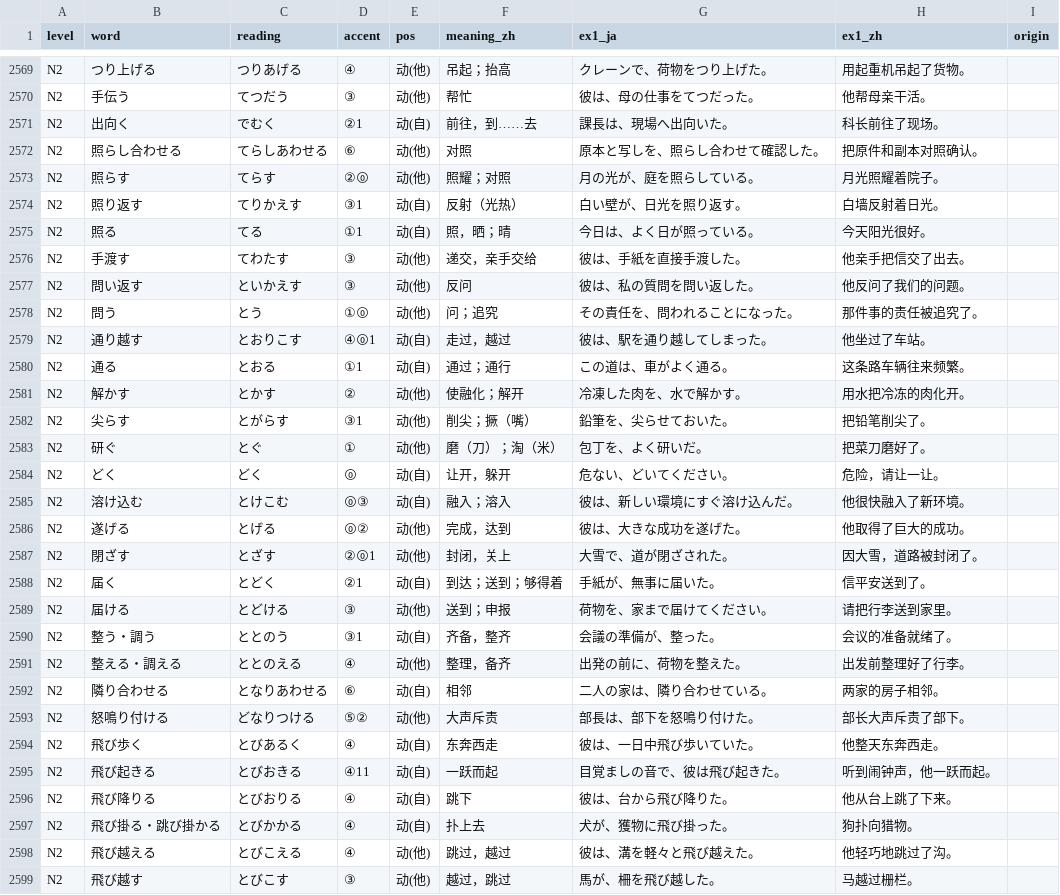
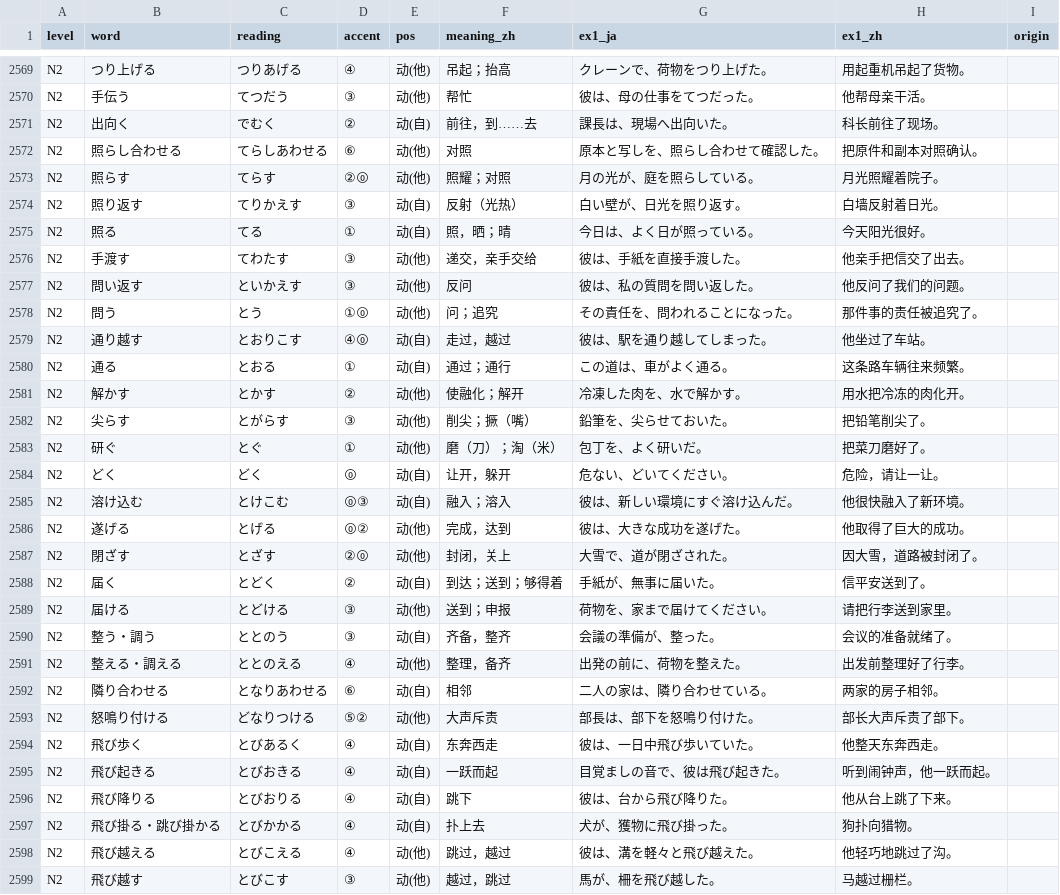
Before and after one commit to EugeneL-9929/LANG, a CSV file: jp/vocabulary/N2_vocabulary.csv, drawn as a sheet; only a part is shown, gaps mark what is left out; the diff covers the shown part only.

```diff
--- a/jp/vocabulary/N2_vocabulary.csv
+++ b/jp/vocabulary/N2_vocabulary.csv
@@ -2570,7 +2570,7 @@ N2,つり上げる,つりあげる,④,动(他),吊起；抬高,クレーンで
 N2,手伝う,てつだう,③,动(他),帮忙,彼は、母の仕事をてつだった。,他帮母亲干活。,
-N2,出向く,でむく,②1,动(自),前往，到……去,課長は、現場へ出向いた。,科长前往了现场。,
+N2,出向く,でむく,②,动(自),前往，到……去,課長は、現場へ出向いた。,科长前往了现场。,
 N2,照らし合わせる,てらしあわせる,⑥,动(他),对照,原本と写しを、照らし合わせて確認した。,把原件和副本对照确认。,
 N2,照らす,てらす,②⓪,动(他),照耀；对照,月の光が、庭を照らしている。,月光照耀着院子。,
-N2,照り返す,てりかえす,③1,动(自),反射（光热）,白い壁が、日光を照り返す。,白墙反射着日光。,
-N2,照る,てる,①1,动(自),照，晒；晴,今日は、よく日が照っている。,今天阳光很好。,
+N2,照り返す,てりかえす,③,动(自),反射（光热）,白い壁が、日光を照り返す。,白墙反射着日光。,
+N2,照る,てる,①,动(自),照，晒；晴,今日は、よく日が照っている。,今天阳光很好。,
 N2,手渡す,てわたす,③,动(他),递交，亲手交给,彼は、手紙を直接手渡した。,他亲手把信交了出去。,
@@ -2578,6 +2578,6 @@ N2,問い返す,といかえす,③,动(他),反问,彼は、私の質問を問
 N2,問う,とう,①⓪,动(他),问；追究,その責任を、問われることになった。,那件事的责任被追究了。,
-N2,通り越す,とおりこす,④⓪1,动(自),走过，越过,彼は、駅を通り越してしまった。,他坐过了车站。,
-N2,通る,とおる,①1,动(自),通过；通行,この道は、車がよく通る。,这条路车辆往来频繁。,
+N2,通り越す,とおりこす,④⓪,动(自),走过，越过,彼は、駅を通り越してしまった。,他坐过了车站。,
+N2,通る,とおる,①,动(自),通过；通行,この道は、車がよく通る。,这条路车辆往来频繁。,
 N2,解かす,とかす,②,动(他),使融化；解开,冷凍した肉を、水で解かす。,用水把冷冻的肉化开。,
-N2,尖らす,とがらす,③1,动(他),削尖；撅（嘴）,鉛筆を、尖らせておいた。,把铅笔削尖了。,
+N2,尖らす,とがらす,③,动(他),削尖；撅（嘴）,鉛筆を、尖らせておいた。,把铅笔削尖了。,
 N2,研ぐ,とぐ,①,动(他),磨（刀）；淘（米）,包丁を、よく研いだ。,把菜刀磨好了。,
@@ -2586,6 +2586,6 @@ N2,溶け込む,とけこむ,⓪③,动(自),融入；溶入,彼は、新しい
 N2,遂げる,とげる,⓪②,动(他),完成，达到,彼は、大きな成功を遂げた。,他取得了巨大的成功。,
-N2,閉ざす,とざす,②⓪1,动(他),封闭，关上,大雪で、道が閉ざされた。,因大雪，道路被封闭了。,
-N2,届く,とどく,②1,动(自),到达；送到；够得着,手紙が、無事に届いた。,信平安送到了。,
+N2,閉ざす,とざす,②⓪,动(他),封闭，关上,大雪で、道が閉ざされた。,因大雪，道路被封闭了。,
+N2,届く,とどく,②,动(自),到达；送到；够得着,手紙が、無事に届いた。,信平安送到了。,
 N2,届ける,とどける,③,动(他),送到；申报,荷物を、家まで届けてください。,请把行李送到家里。,
-N2,整う・調う,ととのう,③1,动(自),齐备，整齐,会議の準備が、整った。,会议的准备就绪了。,
+N2,整う・調う,ととのう,③,动(自),齐备，整齐,会議の準備が、整った。,会议的准备就绪了。,
 N2,整える・調える,ととのえる,④,动(他),整理，备齐,出発の前に、荷物を整えた。,出发前整理好了行李。,
@@ -2594,3 +2594,3 @@ N2,怒鳴り付ける,どなりつける,⑤②,动(他),大声斥责,部長は
 N2,飛び歩く,とびあるく,④,动(自),东奔西走,彼は、一日中飛び歩いていた。,他整天东奔西走。,
-N2,飛び起きる,とびおきる,④11,动(自),一跃而起,目覚ましの音で、彼は飛び起きた。,听到闹钟声，他一跃而起。,
+N2,飛び起きる,とびおきる,④,动(自),一跃而起,目覚ましの音で、彼は飛び起きた。,听到闹钟声，他一跃而起。,
 N2,飛び降りる,とびおりる,④,动(自),跳下,彼は、台から飛び降りた。,他从台上跳了下来。,
```
Also changed, not shown: 182 edited cells elsewhere in this file, jp/grammar/N3_grammar.csv, jp/grammar/N4_grammar.csv, 30 other files.
